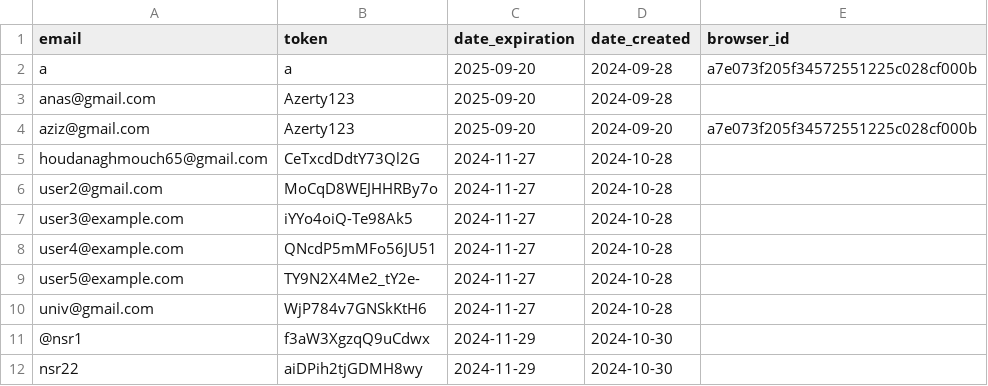
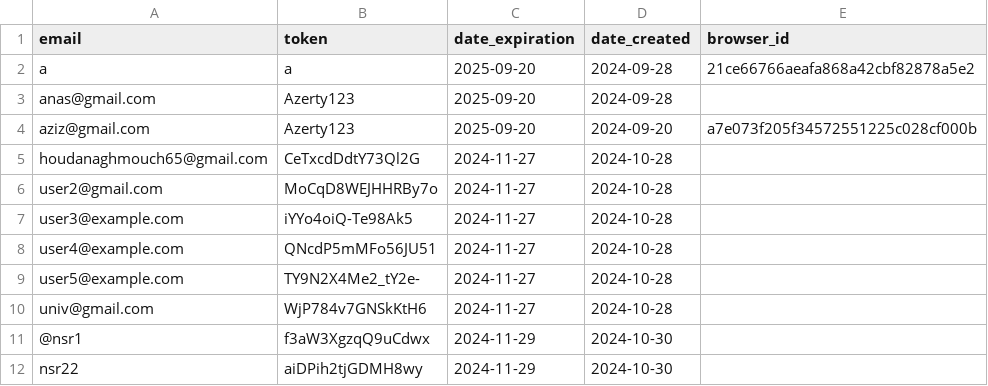
Before and after one commit to zero1-boop/zero, a CSV file: data.csv, drawn as a sheet.

Commit message:
Update data.csv

```diff
--- a/data.csv
+++ b/data.csv
@@ -1,3 +1,3 @@
 email,token,date_expiration,date_created, browser_id
-a, a,2025-09-20,2024-09-28,a7e073f205f34572551225c028cf000b
+a, a,2025-09-20,2024-09-28,21ce66766aeafa868a42cbf82878a5e2
 anas@gmail.com,Azerty123,2025-09-20,2024-09-28,
```
